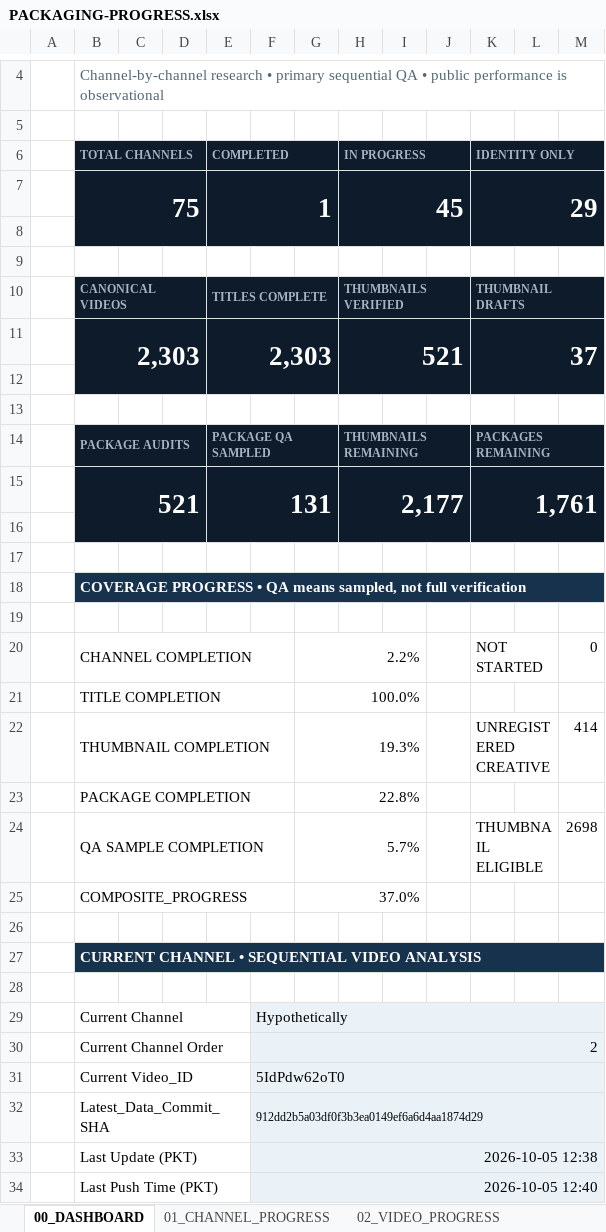
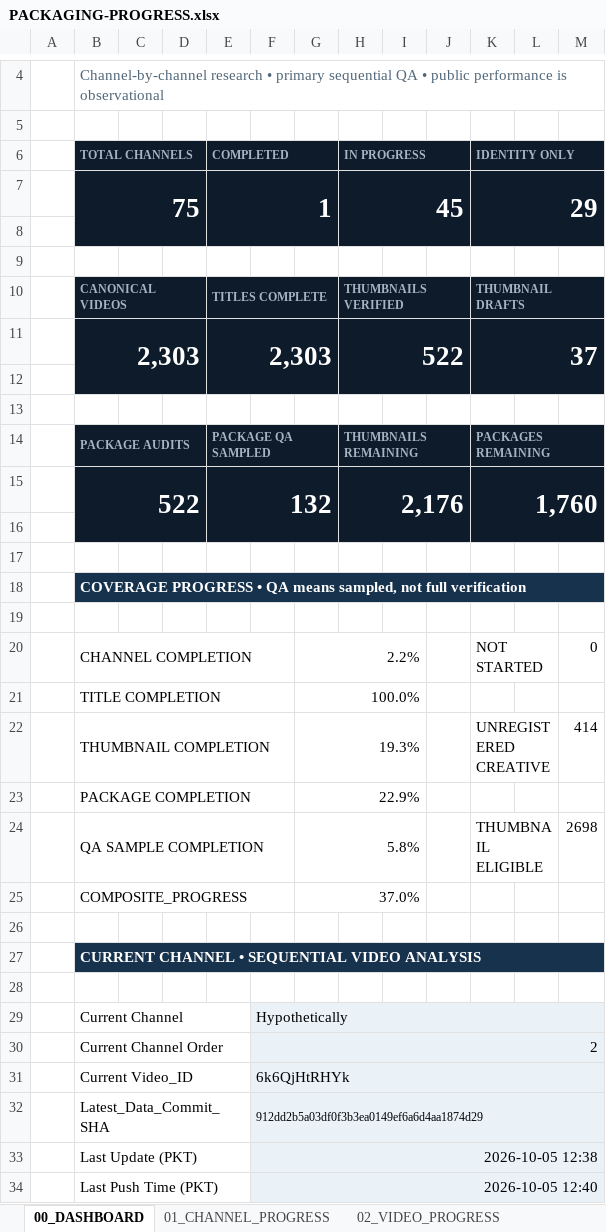
Before and after one commit to ghilmanITM360/youtube-intelligence-os, an Excel workbook: docs/research/thumbnail-forensics-2026-10-02/PACKAGING-PROGRESS.xlsx, sheet 00_DASHBOARD, drawn as a sheet; only a part is shown, gaps mark what is left out; values as stored, in another font and other column widths than the file's, no borders; conditional formats not drawn; removed rows and columns are numbered as before the commit, all else as after; the diff names each change by its address in the sheet, - before the commit and + after, or states it on an @@ line.

```diff
--- a/docs/research/thumbnail-forensics-2026-10-02/PACKAGING-PROGRESS.xlsx (sheet 00_DASHBOARD)
+++ b/docs/research/thumbnail-forensics-2026-10-02/PACKAGING-PROGRESS.xlsx (sheet 00_DASHBOARD)
-H11 (IN PROGRESS): 521
+H11 (IN PROGRESS): 522
-row 15:  | 521 |  |  | 131 |  |  | 2,177 |  |  | 1,761
+row 15:  | 522 |  |  | 132 |  |  | 2,176 |  |  | 1,760
-G23: 22.8%
+G23: 22.9%
-G24: 5.7%
+G24: 5.8%
-F31: 5IdPdw62oT0
+F31: 6k6QjHtRHYk
```
Also changed, not shown: sheet 08_QA_PROGRESS, sheet 03_CURRENT_CHANNEL, sheet 09_GIT_CHECKPOINTS, sheet 02_VIDEO_PROGRESS, sheet 01_CHANNEL_PROGRESS, 17 other files.
